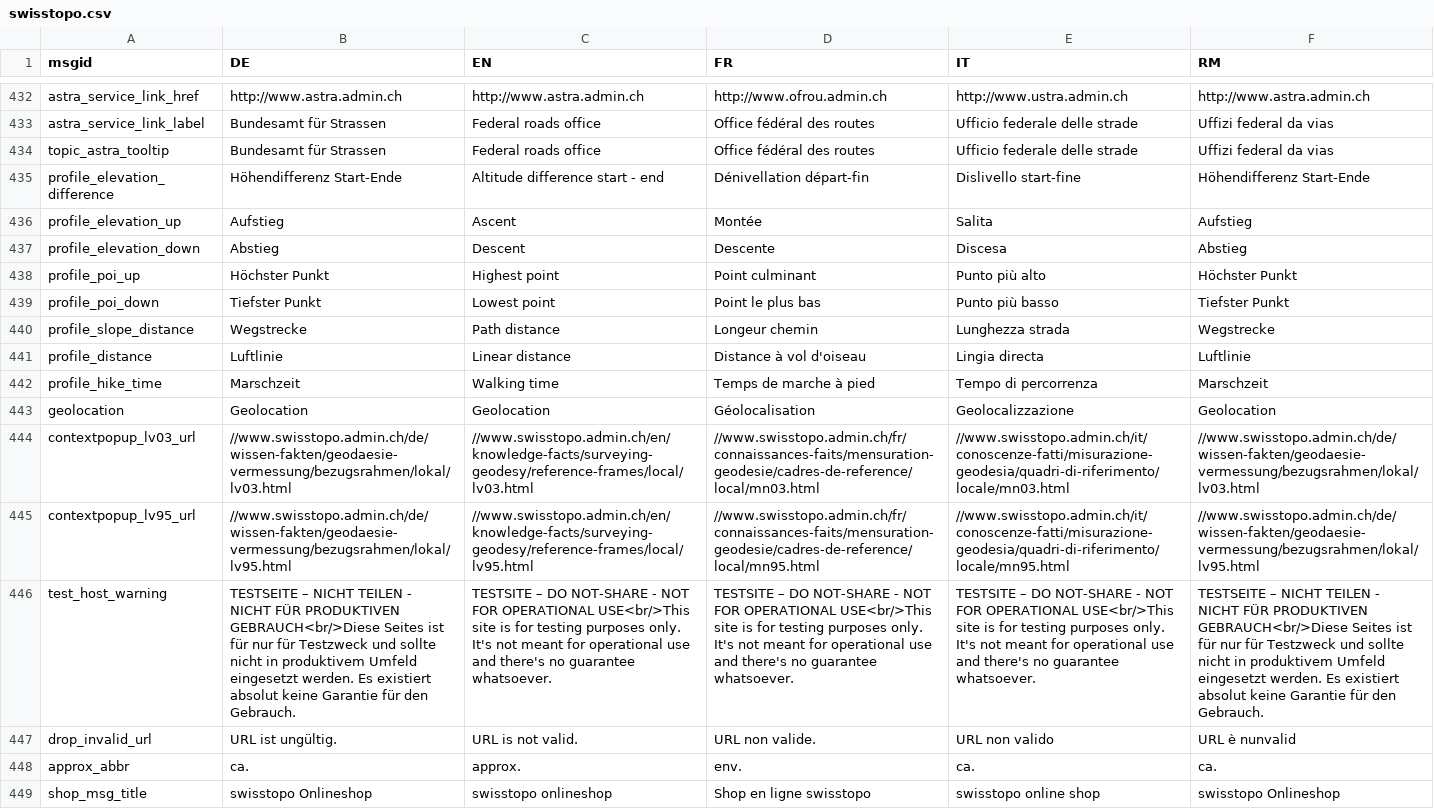
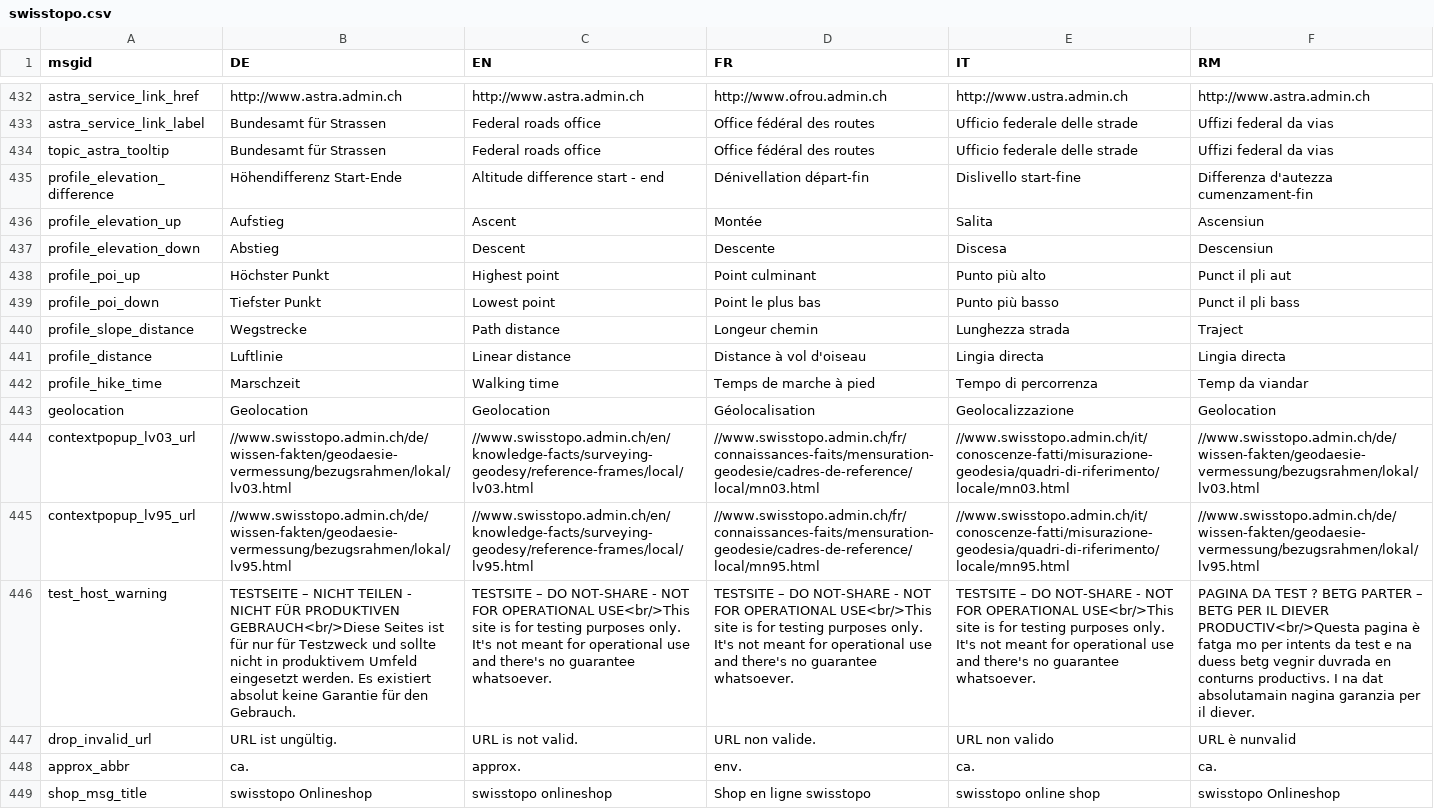
Before and after one commit to ioda-net/geo-infra, a CSV file: translations/swisstopo.csv, drawn as a sheet; only a part is shown, gaps mark what is left out; the diff covers the shown part only; the diff names each change by its address in the sheet, - before the commit and + after, or states it on an @@ line.

Commit message:
Update translations

```diff
--- a/translations/swisstopo.csv
+++ b/translations/swisstopo.csv
-F435 (RM): Höhendifferenz Start-Ende
+F435 (RM): Differenza d'autezza cumenzament-fin
-F436 (RM): Aufstieg
+F436 (RM): Ascensiun
-F437 (RM): Abstieg
+F437 (RM): Descensiun
-F438 (RM): Höchster Punkt
+F438 (RM): Punct il pli aut
-F439 (RM): Tiefster Punkt
+F439 (RM): Punct il pli bass
-F440 (RM): Wegstrecke
+F440 (RM): Traject
-F441 (RM): Luftlinie
+F441 (RM): Lingia directa
-F442 (RM): Marschzeit
+F442 (RM): Temp da viandar
-F446 (RM): TESTSEITE – NICHT TEILEN - NICHT FÜR PRODUKTIVEN GEBRAUCH<br/>Diese Seites ist für nur für Testzweck und sollte nicht in produktivem Umfeld eingesetzt werden. Es existiert absolut keine Garantie für den Gebrauch.
+F446 (RM): PAGINA DA TEST ? BETG PARTER – BETG PER IL DIEVER PRODUCTIV<br/>Questa pagina è fatga mo per intents da test e na duess betg vegnir duvrada en conturns productivs. I na dat absolutamain nagina garanzia per il diever.
```
Also changed, not shown: 40 edited cells elsewhere in this file.
